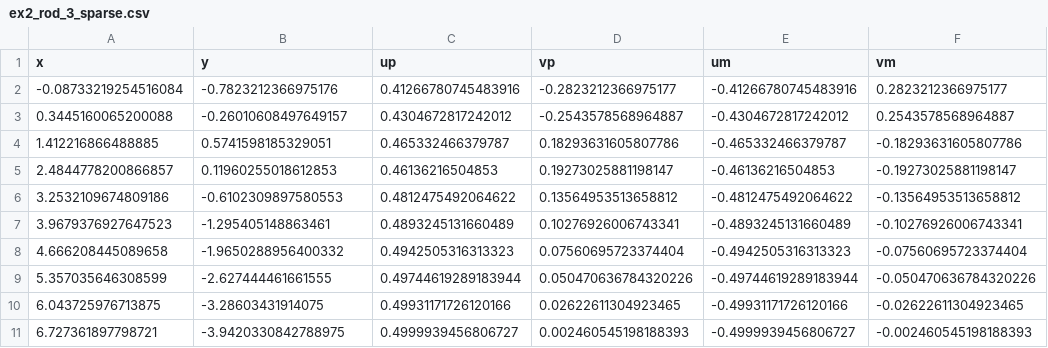
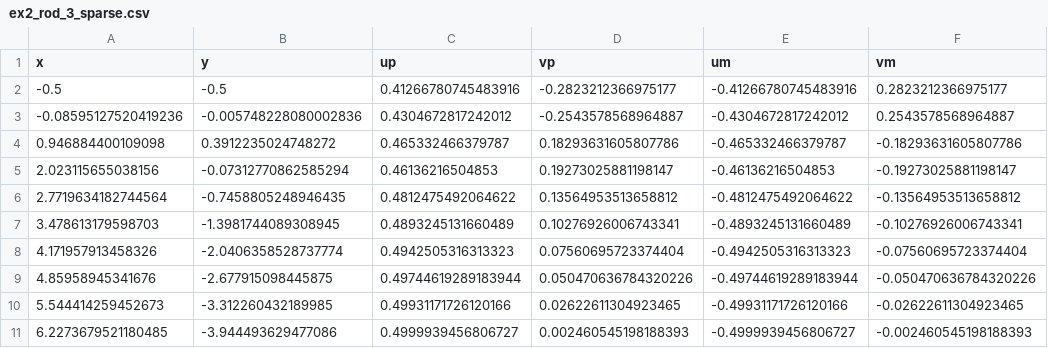
Before and after one commit to JuliaManifolds/LieGroups.jl, a CSV file: paper/data/ex2_rod_3_sparse.csv, drawn as a sheet.

```diff
--- a/paper/data/ex2_rod_3_sparse.csv
+++ b/paper/data/ex2_rod_3_sparse.csv
@@ -1,11 +1,11 @@
 x,y,up,vp,um,vm
--0.08733219254516084,-0.7823212366975176,0.41266780745483916,-0.2823212366975177,-0.41266780745483916,0.2823212366975177
-0.3445160065200088,-0.26010608497649157,0.4304672817242012,-0.2543578568964887,-0.4304672817242012,0.2543578568964887
-1.412216866488885,0.5741598185329051,0.465332466379787,0.18293631605807786,-0.465332466379787,-0.18293631605807786
-2.4844778200866857,0.11960255018612853,0.46136216504853,0.19273025881198147,-0.46136216504853,-0.19273025881198147
-3.2532109674809186,-0.6102309897580553,0.4812475492064622,0.13564953513658812,-0.4812475492064622,-0.13564953513658812
-3.9679376927647523,-1.295405148863461,0.4893245131660489,0.10276926006743341,-0.4893245131660489,-0.10276926006743341
-4.666208445089658,-1.9650288956400332,0.4942505316313323,0.07560695723374404,-0.4942505316313323,-0.07560695723374404
-5.357035646308599,-2.627444461661555,0.49744619289183944,0.050470636784320226,-0.49744619289183944,-0.050470636784320226
-6.043725976713875,-3.28603431914075,0.49931171726120166,0.02622611304923465,-0.49931171726120166,-0.02622611304923465
-6.727361897798721,-3.9420330842788975,0.4999939456806727,0.002460545198188393,-0.4999939456806727,-0.002460545198188393
+-0.5,-0.5,0.41266780745483916,-0.2823212366975177,-0.41266780745483916,0.2823212366975177
+-0.08595127520419236,-0.005748228080002836,0.4304672817242012,-0.2543578568964887,-0.4304672817242012,0.2543578568964887
+0.946884400109098,0.3912235024748272,0.465332466379787,0.18293631605807786,-0.465332466379787,-0.18293631605807786
+2.023115655038156,-0.07312770862585294,0.46136216504853,0.19273025881198147,-0.46136216504853,-0.19273025881198147
+2.7719634182744564,-0.7458805248946435,0.4812475492064622,0.13564953513658812,-0.4812475492064622,-0.13564953513658812
+3.478613179598703,-1.3981744089308945,0.4893245131660489,0.10276926006743341,-0.4893245131660489,-0.10276926006743341
+4.171957913458326,-2.0406358528737774,0.4942505316313323,0.07560695723374404,-0.4942505316313323,-0.07560695723374404
+4.85958945341676,-2.677915098445875,0.49744619289183944,0.050470636784320226,-0.49744619289183944,-0.050470636784320226
+5.544414259452673,-3.312260432189985,0.49931171726120166,0.02622611304923465,-0.49931171726120166,-0.02622611304923465
+6.2273679521180485,-3.944493629477086,0.4999939456806727,0.002460545198188393,-0.4999939456806727,-0.002460545198188393
```
Also changed, not shown: paper/data/ex2_rod_1_sparse.csv, paper/data/ex2_rod_2_sparse.csv, 1 other file.
